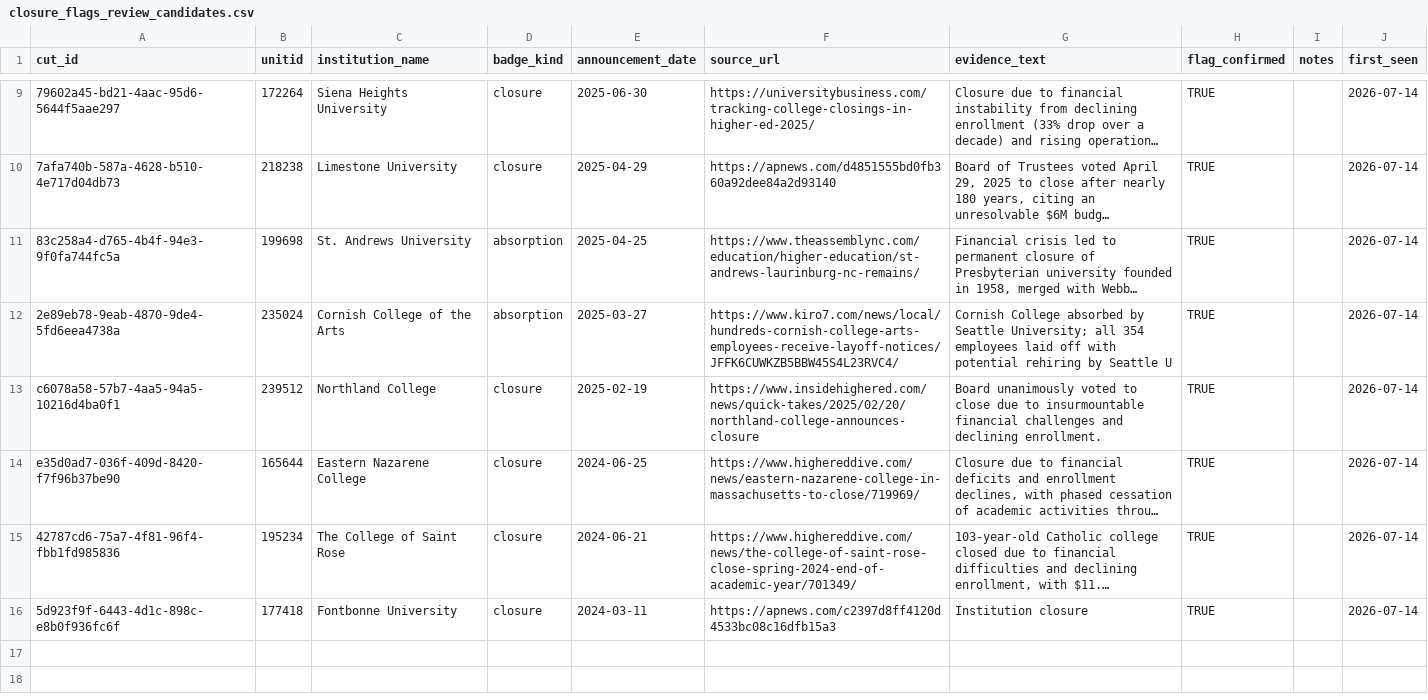
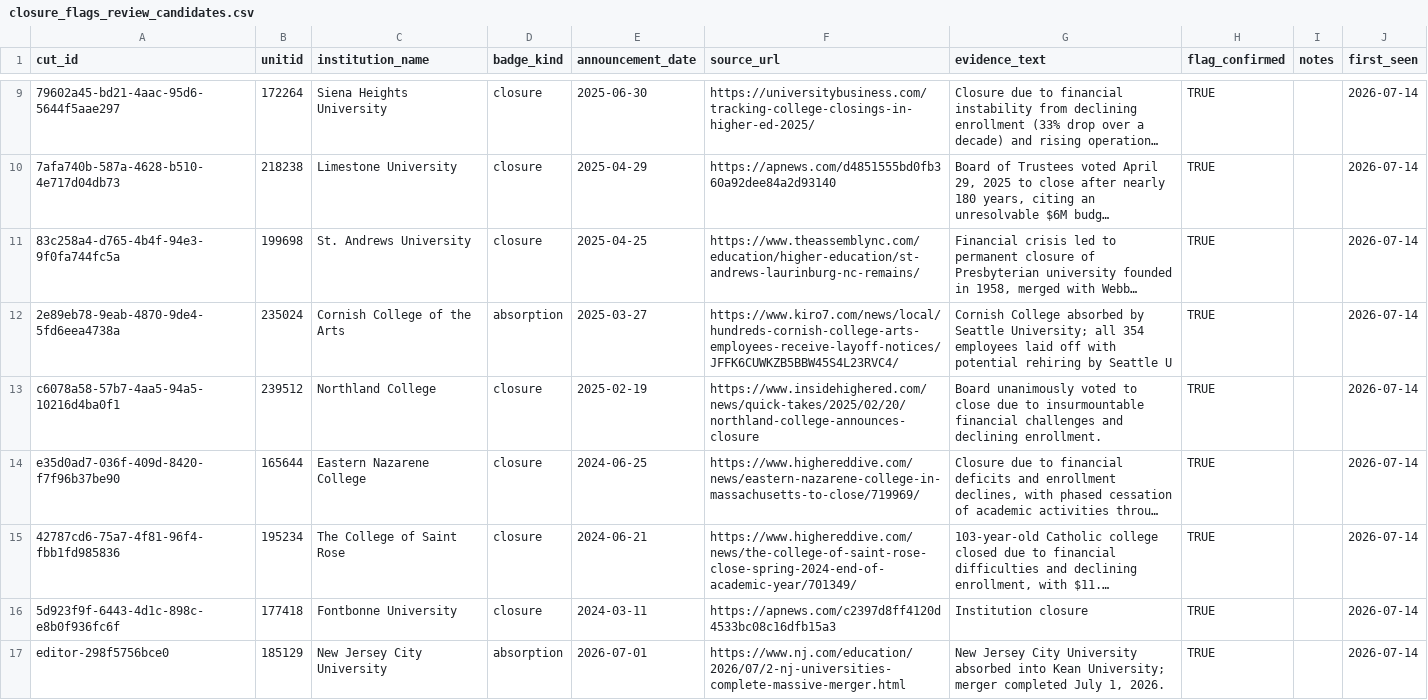
Before and after one commit to marinav13/financial-health-tracker, a CSV file: data_pipelines/college_cuts/closure_flags_review_candidates.csv, drawn as a sheet; only a part is shown, gaps mark what is left out; long unchanged cells end in …; the diff names each change by its address in the sheet, - before the commit and + after, or states it on an @@ line.

```diff
--- a/data_pipelines/college_cuts/closure_flags_review_candidates.csv
+++ b/data_pipelines/college_cuts/closure_flags_review_candidates.csv
-D11 (badge_kind): absorption
+D11 (badge_kind): closure
+row 17: editor-298f5756bce0 | 185129 | New Jersey City University | absorption | 2026-07-01 | https://www.nj.com/education/2026/07/2-nj-universities-complete-massive-merger.html | New Jersey City University absorbed into Kean University; merger completed July 1, 2026. | TRUE |  | 2026-07-14
```
Also changed, not shown: data_pipelines/college_cuts/closure_flags_review.csv, 3 other files.
